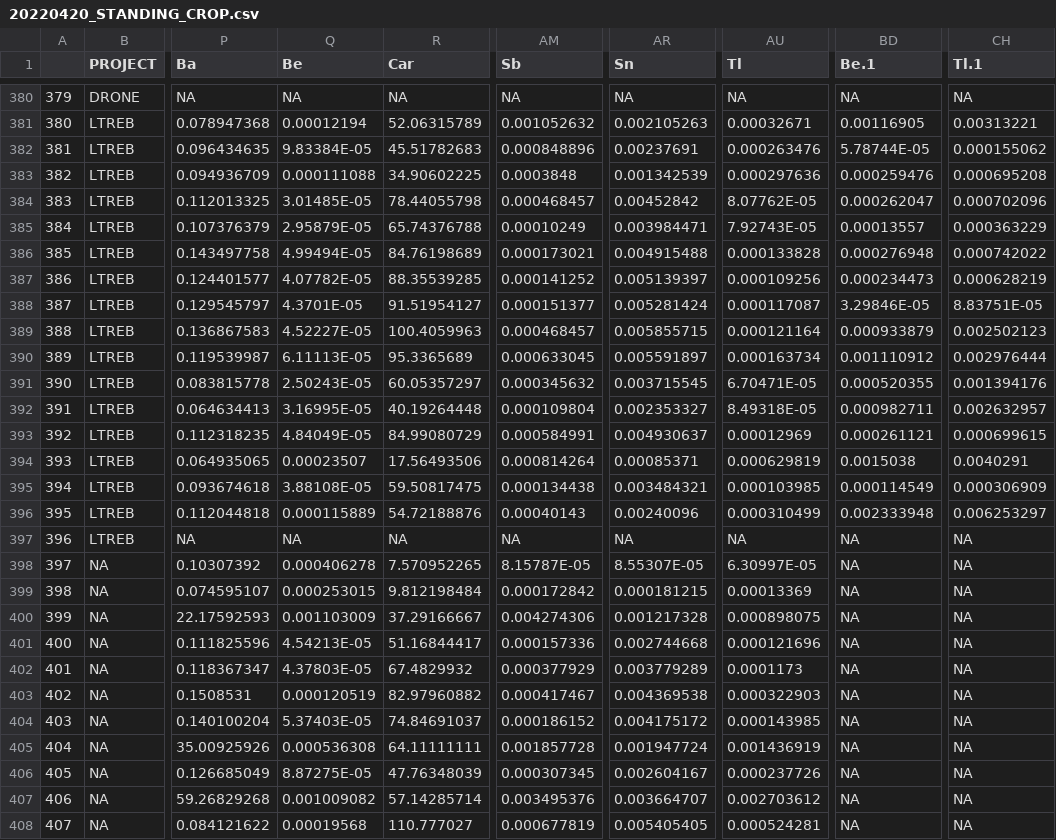
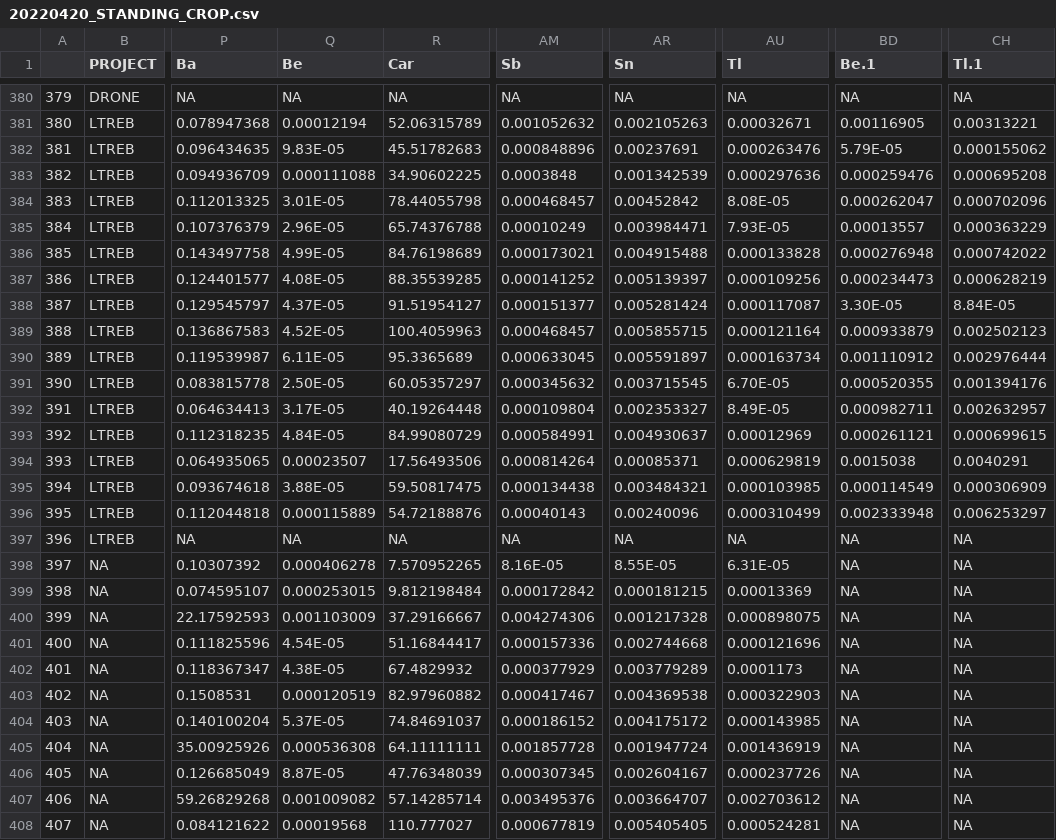
Before and after one commit to feijodelima86/BAM_RAB, a CSV file: 2_incremental/20220420_STANDING_CROP.csv, drawn as a sheet; only a part is shown, gaps mark what is left out; the diff covers the shown part only; the diff names each change by its address in the sheet, - before the commit and + after, or states it on an @@ line.

```diff
--- a/2_incremental/20220420_STANDING_CROP.csv
+++ b/2_incremental/20220420_STANDING_CROP.csv
-Q382 (Be): 9.83384E-05
+Q382 (Be): 9.83E-05
-BD382 (Be.1): 5.78744E-05
+BD382 (Be.1): 5.79E-05
-Q384 (Be): 3.01485E-05
+Q384 (Be): 3.01E-05
-AU384 (Tl): 8.07762E-05
+AU384 (Tl): 8.08E-05
-Q385 (Be): 2.95879E-05
+Q385 (Be): 2.96E-05
-AU385 (Tl): 7.92743E-05
+AU385 (Tl): 7.93E-05
-Q386 (Be): 4.99494E-05
+Q386 (Be): 4.99E-05
-Q387 (Be): 4.07782E-05
+Q387 (Be): 4.08E-05
-Q388 (Be): 4.3701E-05
+Q388 (Be): 4.37E-05
-BD388 (Be.1): 3.29846E-05
+BD388 (Be.1): 3.30E-05
-CH388 (Tl.1): 8.83751E-05
+CH388 (Tl.1): 8.84E-05
-Q389 (Be): 4.52227E-05
+Q389 (Be): 4.52E-05
-Q390 (Be): 6.11113E-05
+Q390 (Be): 6.11E-05
-Q391 (Be): 2.50243E-05
+Q391 (Be): 2.50E-05
-AU391 (Tl): 6.70471E-05
+AU391 (Tl): 6.70E-05
-Q392 (Be): 3.16995E-05
+Q392 (Be): 3.17E-05
-AU392 (Tl): 8.49318E-05
+AU392 (Tl): 8.49E-05
-Q393 (Be): 4.84049E-05
+Q393 (Be): 4.84E-05
-Q395 (Be): 3.88108E-05
+Q395 (Be): 3.88E-05
-AM398 (Sb): 8.15787E-05
+AM398 (Sb): 8.16E-05
-AR398 (Sn): 8.55307E-05
+AR398 (Sn): 8.55E-05
-AU398 (Tl): 6.30997E-05
+AU398 (Tl): 6.31E-05
-Q401 (Be): 4.54213E-05
+Q401 (Be): 4.54E-05
-Q402 (Be): 4.37803E-05
+Q402 (Be): 4.38E-05
-Q404 (Be): 5.37403E-05
+Q404 (Be): 5.37E-05
-Q406 (Be): 8.87275E-05
+Q406 (Be): 8.87E-05
```
Also changed, not shown: 116 edited cells elsewhere in this file, 8 other files.
